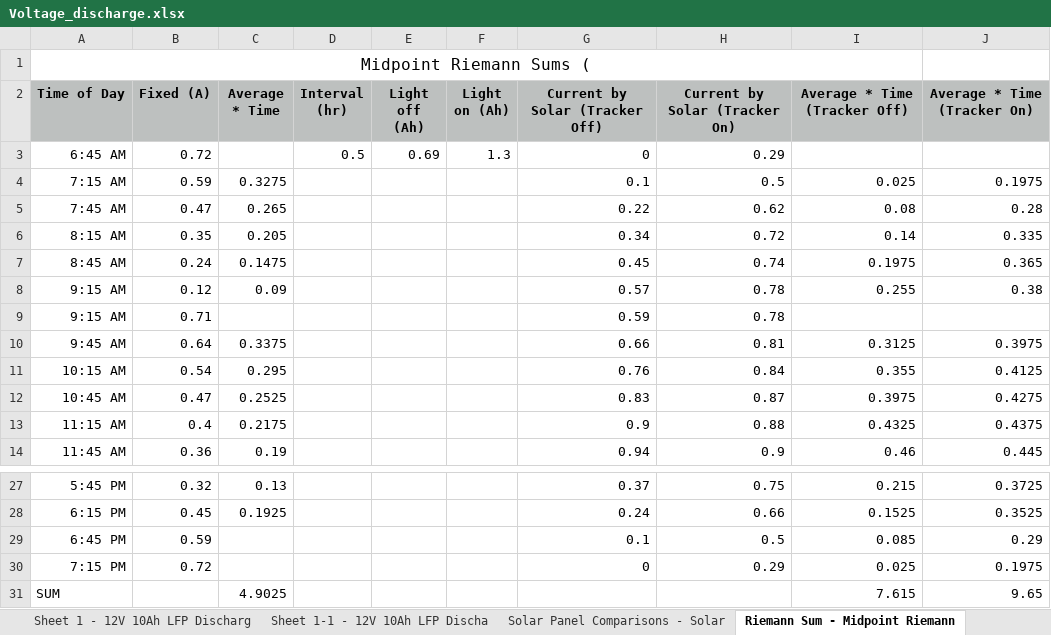
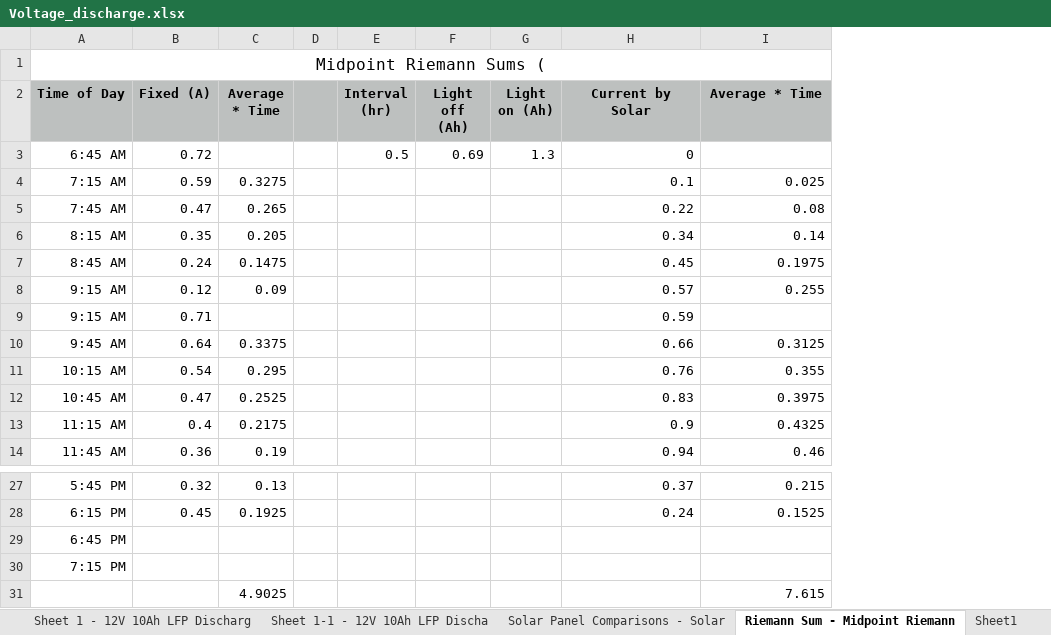
Before and after one commit to lukejiang9020/solartrackers, an Excel workbook: Voltage_discharge.xlsx, sheet Riemann Sum - Midpoint Riemann, drawn as a sheet; only a part is shown, gaps mark what is left out; values as stored, in another font and other column widths than the file's, no borders; removed rows and columns are numbered as before the commit, all else as after; the diff names each change by its address in the sheet, - before the commit and + after, or states it on an @@ line.

```diff
--- a/Voltage_discharge.xlsx (sheet Riemann Sum - Midpoint Riemann)
+++ b/Voltage_discharge.xlsx (sheet Riemann Sum - Midpoint Riemann)
+sheet tab: Sheet1
+column D, empty
-column H (Current by Solar (Tracker On)), rows 3-14: 0.29 | 0.5 | 0.62 | 0.72 | 0.74 | 0.78 | 0.78 | 0.81 | 0.84 | 0.87 | 0.88 | 0.9; rows 27-28: 0.75 | 0.66
-column J (Average * Time (Tracker On)), rows 4-14: 0.1975 | 0.28 | 0.335 | 0.365 | 0.38 |  | 0.3975 | 0.4125 | 0.4275 | 0.4375 | 0.445; rows 27-28: 0.3725 | 0.3525; row 31: 9.65
-H2: Current by Solar (Tracker Off)
+H2: Current by Solar
-I2: Average * Time (Tracker Off)
+I2: Average * Time
-row 29: 6:45 PM | 0.59 |  |  |  |  | 0.1 | 0.5 | 0.085 | 0.29
-row 30: 7:15 PM | 0.72 |  |  |  |  | 0 | 0.29 | 0.025 | 0.1975
+row 29: 6:45 PM
+row 30: 7:15 PM
-A31 (Time of Day): SUM
+A31 (Time of Day): (empty)
```
Also changed, not shown: sheet Solar Panel Comparisons - Solar, formulas that keep their value, charts or pictures, 17 other files.
